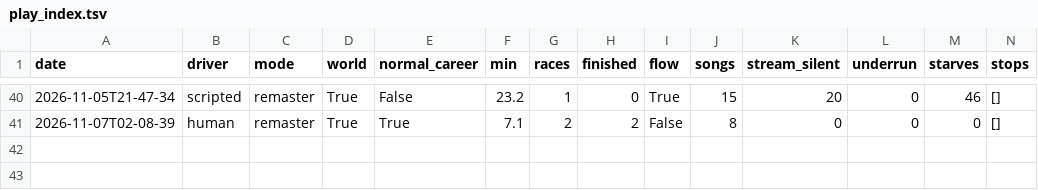
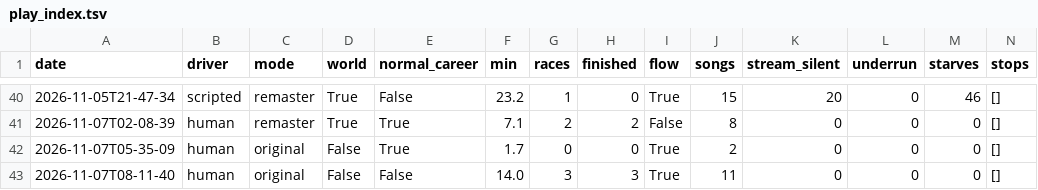
Before and after one commit to Caliko06/RE-NFSU, a TSV file: census/play_index.tsv, drawn as a sheet; only a part is shown, gaps mark what is left out; rows hold the shown columns only; the diff names each change by its address in the sheet, - before the commit and + after, or states it on an @@ line.

```diff
--- a/census/play_index.tsv
+++ b/census/play_index.tsv
+row 42: 2026-11-07T05-35-09 | human | original | False | True | 1.7 | 0 | 0 | True | 2 | 0 | 0 | 0 | []
+row 43: 2026-11-07T08-11-40 | human | original | False | False | 14.0 | 3 | 3 | True | 11 | 0 | 0 | 0 | []
```
